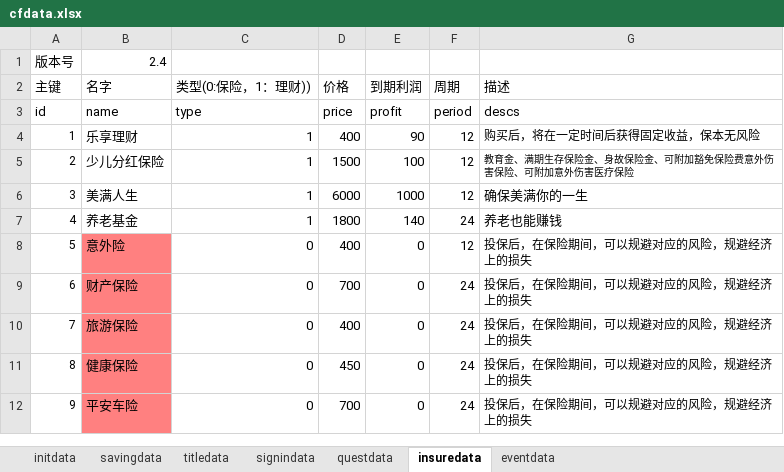
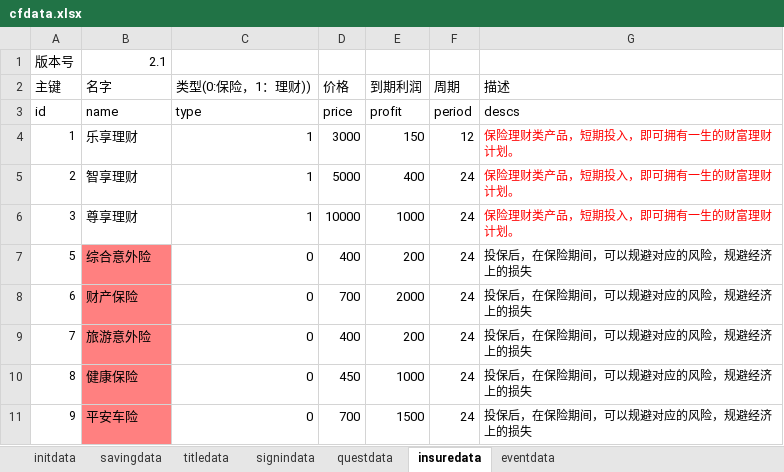
Before and after one commit to colenhyt/cf, an Excel workbook: cfdata.xlsx, sheet insuredata, drawn as a sheet; values as stored, in another font and other column widths than the file's, no borders; removed rows and columns are numbered as before the commit, all else as after; the diff names each change by its address in the sheet, - before the commit and + after, or states it on an @@ line.

```diff
--- a/cfdata.xlsx (sheet insuredata)
+++ b/cfdata.xlsx (sheet insuredata)
-B1 (名字): 2.4
+B1 (名字): 2.1
-D4 (价格): 400
+D4 (价格): 3000
-E4 (到期利润): 90
+E4 (到期利润): 150
-G4 (描述): 购买后，将在一定时间后获得固定收益，保本无风险
+G4 (描述): 保险理财类产品，短期投入，即可拥有一生的财富理财计划。
-G4:G6 text colour: black
+G4:G6 text colour: #FF0000
-B5 (名字): 少儿分红保险
+B5 (名字): 智享理财
-D5 (价格): 1500
+D5 (价格): 5000
-E5 (到期利润): 100
+E5 (到期利润): 400
-F5:F6 (周期): 12
+F5:F6 (周期): 24
-G5 (描述): 教育金、满期生存保险金、身故保险金、可附加豁免保险费意外伤害保险、可附加意外伤害医疗保险
+G5 (描述): 保险理财类产品，短期投入，即可拥有一生的财富理财计划。
@@ G5 text size: larger @@
-B6 (名字): 美满人生
+B6 (名字): 尊享理财
-D6 (价格): 6000
+D6 (价格): 10000
-G6 (描述): 确保美满你的一生
+G6 (描述): 保险理财类产品，短期投入，即可拥有一生的财富理财计划。
@@ G6 text size: smaller @@
-row 7: 4 | 养老基金 | 1 | 1800 | 140 | 24 | 养老也能赚钱
-B7 (名字): 意外险
+B7 (名字): 综合意外险
-E7 (到期利润): 0
+E7 (到期利润): 200
-F7 (周期): 12
+F7 (周期): 24
-E8 (到期利润): 0
+E8 (到期利润): 2000
-B9 (名字): 旅游保险
+B9 (名字): 旅游意外险
-E9 (到期利润): 0
+E9 (到期利润): 200
-E10 (到期利润): 0
+E10 (到期利润): 1000
-E11 (到期利润): 0
+E11 (到期利润): 1500
```
Also changed, not shown: sheet eventdata, sheet questdata, sheet initdata, sheet savingdata, 10 other files.
